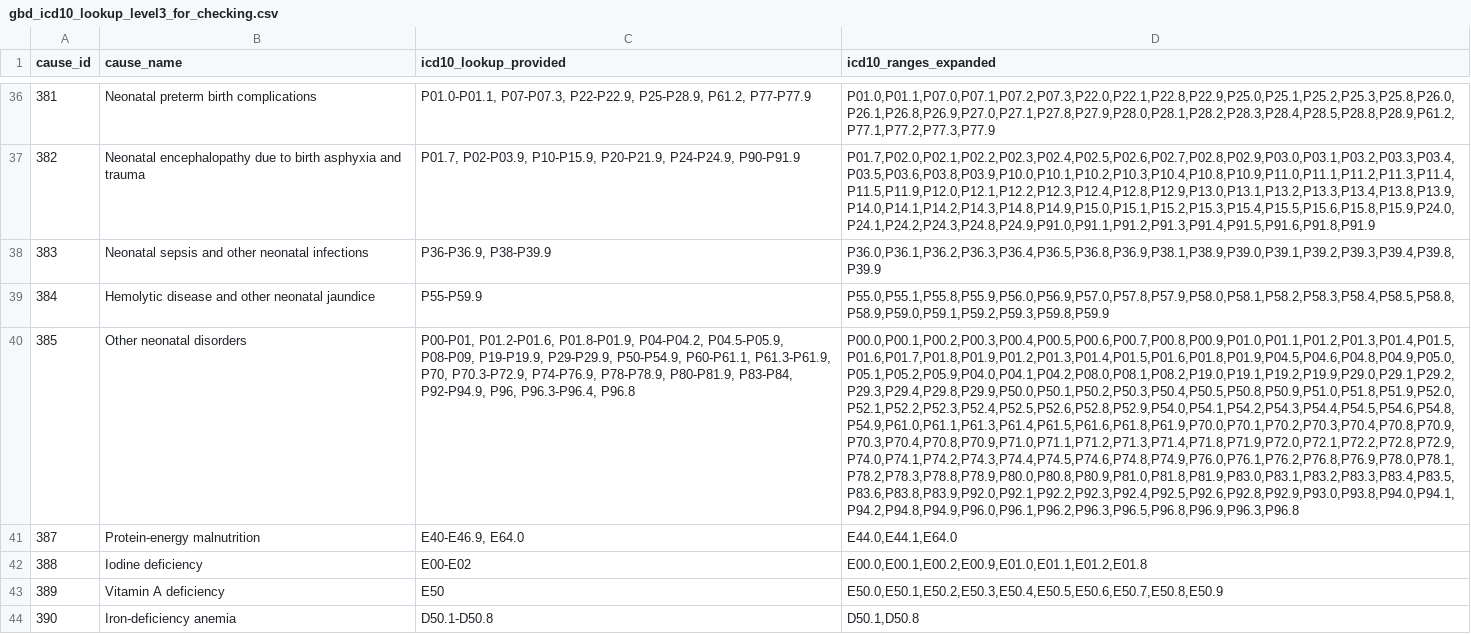
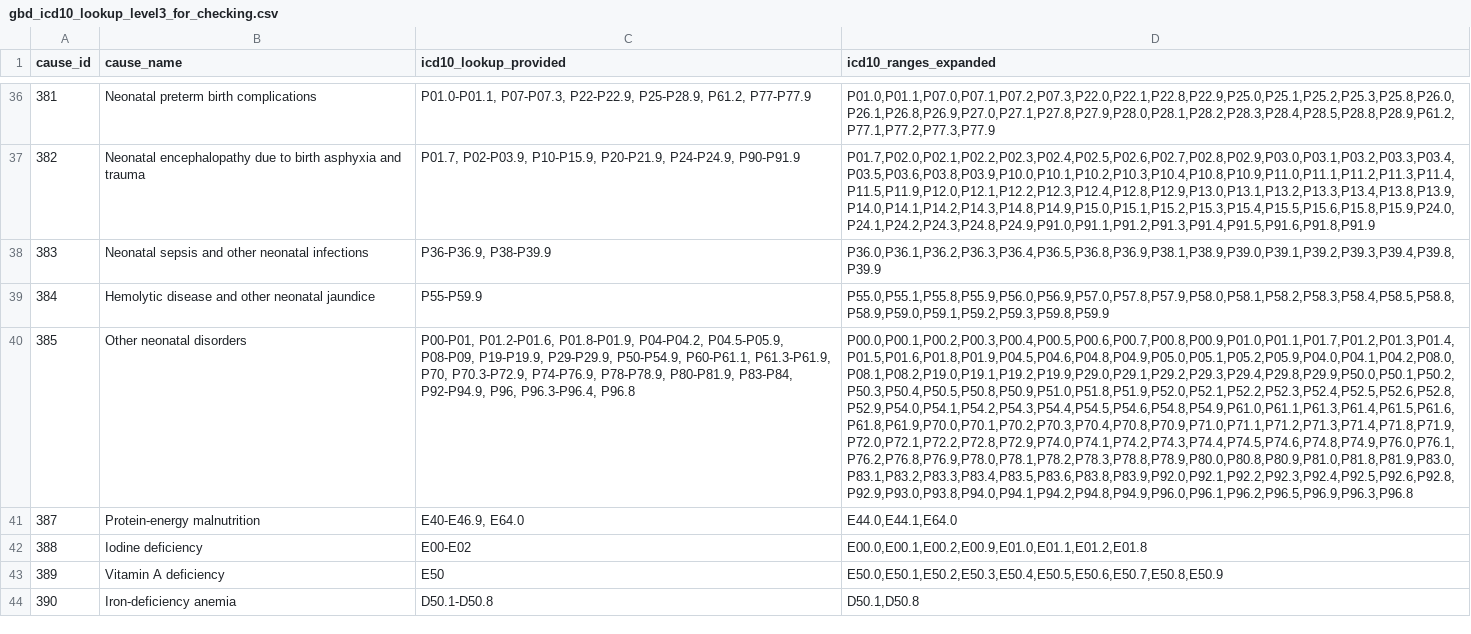
Before and after one commit to SurgicalInformatics/gbd_icd_mapping, a CSV file: gbd_icd10_lookup_level3_for_checking.csv, drawn as a sheet; only a part is shown, gaps mark what is left out; the diff covers the shown part only; the diff names each change by its address in the sheet, - before the commit and + after, or states it on an @@ line.

```diff
--- a/gbd_icd10_lookup_level3_for_checking.csv
+++ b/gbd_icd10_lookup_level3_for_checking.csv
-D40 (icd10_ranges_expanded): P00.0,P00.1,P00.2,P00.3,P00.4,P00.5,P00.6,P00.7,P00.8,P00.9,P01.0,P01.1,P01.2,P01.3,P01.4,P01.5,P01.6,P01.7,P01.8,P01.9,P01.2,P01.3,P01.4,P01.5,P01.6,P01.8,P01.9,P04.5,P04.6,P04.8,P04.9,P05.0,P05.1,P05.2,P05.9,P04.0,P04.1,P04.2,P08.0,P08.1,P08.2,P19.0,P19.1,P19.2,P19.9,P29.0,P29.1,P29.2,P29.3,P29.4,P29.8,P29.9,P50.0,P50.1,P50.2,P50.3,P50.4,P50.5,P50.8,P50.9,P51.0,P51.8,P51.9,P52.0,P52.1,P52.2,P52.3,P52.4,P52.5,P52.6,P52.8,P52.9,P54.0,P54.1,P54.2,P54.3,P54.4,P54.5,P54.6,P54.8,P54.9,P61.0,P61.1,P61.3,P61.4,P61.5,P61.6,P61.8,P61.9,P70.0,P70.1,P70.2,P70.3,P70.4,P70.8,P70.9,P70.3,P70.4,P70.8,P70.9,P71.0,P71.1,P71.2,P71.3,P71.4,P71.8,P71.9,P72.0,P72.1,P72.2,P72.8,P72.9,P74.0,P74.1,P74.2,P74.3,P74.4,P74.5,P74.6,P74.8,P74.9,P76.0,P76.1,P76.2,P76.8,P76.9,P78.0,P78.1,P78.2,P78.3,P78.8,P78.9,P80.0,P80.8,P80.9,P81.0,P81.8,P81.9,P83.0,P83.1,P83.2,P83.3,P83.4,P83.5,P83.6,P83.8,P83.9,P92.0,P92.1,P92.2,P92.3,P92.4,P92.5,P92.6,P92.8,P92.9,P93.0,P93.8,P94.0,P94.1,P94.2,P94.8,P94.9,P96.0,P96.1,P96.2,P96.3,P96.5,P96.8,P96.9,P96.3,P96.8
+D40 (icd10_ranges_expanded): P00.0,P00.1,P00.2,P00.3,P00.4,P00.5,P00.6,P00.7,P00.8,P00.9,P01.0,P01.1,P01.7,P01.2,P01.3,P01.4,P01.5,P01.6,P01.8,P01.9,P04.5,P04.6,P04.8,P04.9,P05.0,P05.1,P05.2,P05.9,P04.0,P04.1,P04.2,P08.0,P08.1,P08.2,P19.0,P19.1,P19.2,P19.9,P29.0,P29.1,P29.2,P29.3,P29.4,P29.8,P29.9,P50.0,P50.1,P50.2,P50.3,P50.4,P50.5,P50.8,P50.9,P51.0,P51.8,P51.9,P52.0,P52.1,P52.2,P52.3,P52.4,P52.5,P52.6,P52.8,P52.9,P54.0,P54.1,P54.2,P54.3,P54.4,P54.5,P54.6,P54.8,P54.9,P61.0,P61.1,P61.3,P61.4,P61.5,P61.6,P61.8,P61.9,P70.0,P70.1,P70.2,P70.3,P70.4,P70.8,P70.9,P71.0,P71.1,P71.2,P71.3,P71.4,P71.8,P71.9,P72.0,P72.1,P72.2,P72.8,P72.9,P74.0,P74.1,P74.2,P74.3,P74.4,P74.5,P74.6,P74.8,P74.9,P76.0,P76.1,P76.2,P76.8,P76.9,P78.0,P78.1,P78.2,P78.3,P78.8,P78.9,P80.0,P80.8,P80.9,P81.0,P81.8,P81.9,P83.0,P83.1,P83.2,P83.3,P83.4,P83.5,P83.6,P83.8,P83.9,P92.0,P92.1,P92.2,P92.3,P92.4,P92.5,P92.6,P92.8,P92.9,P93.0,P93.8,P94.0,P94.1,P94.2,P94.8,P94.9,P96.0,P96.1,P96.2,P96.5,P96.9,P96.3,P96.8
```
Also changed, not shown: 13 edited cells elsewhere in this file, gbd_icd10_lookup_level2_long.csv, gbd_icd10_lookup_level3_long.csv, 10 other files.
